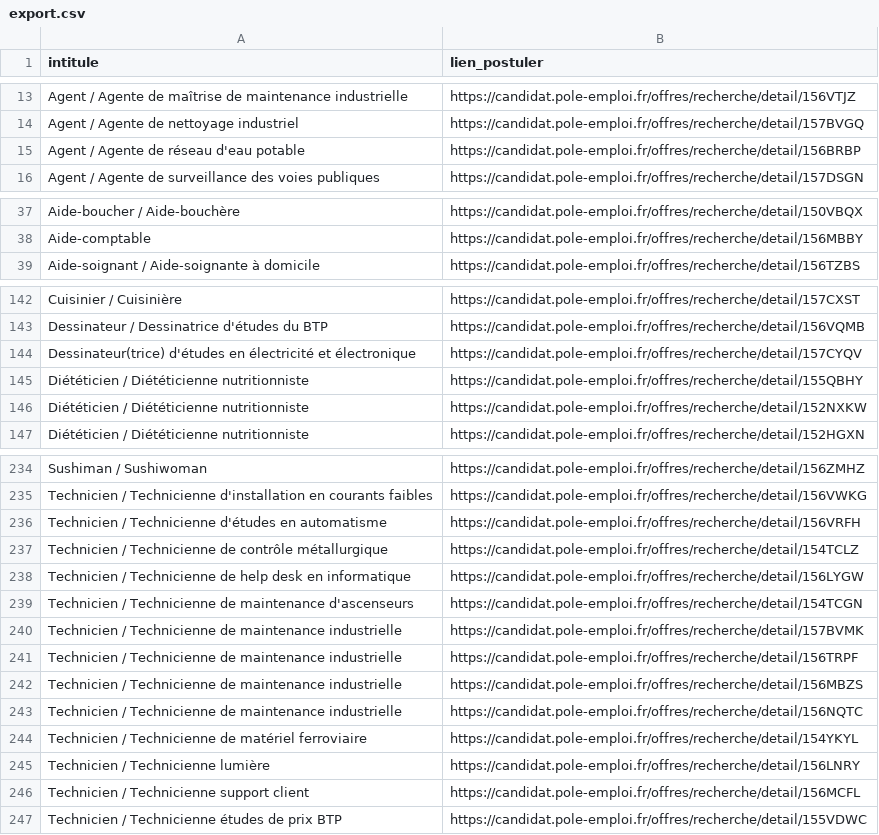
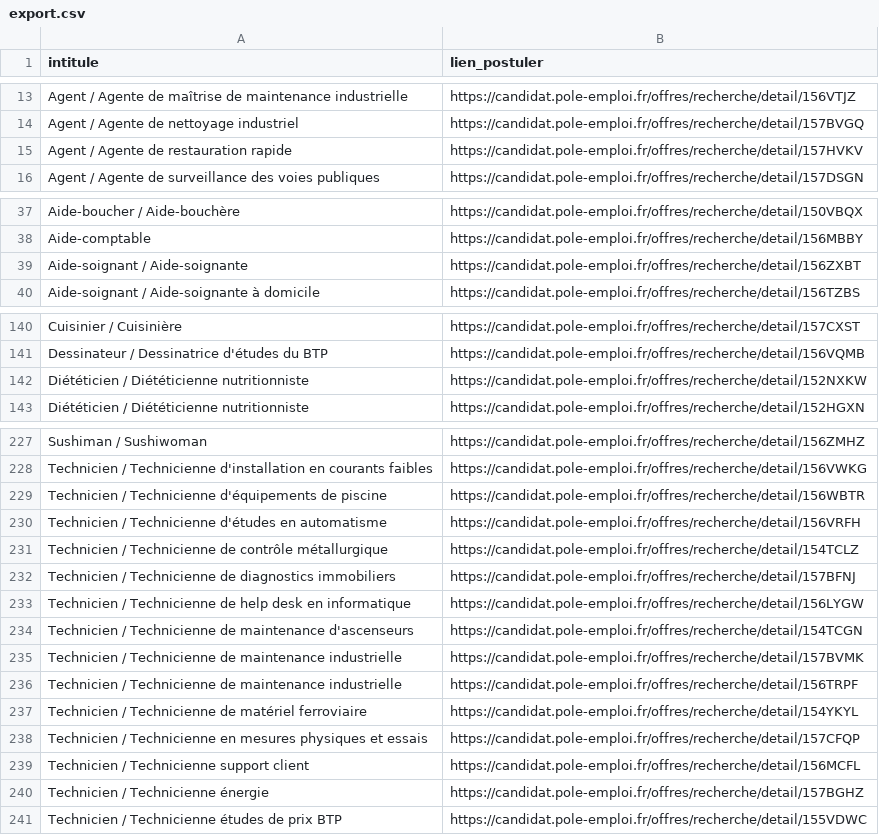
Before and after one commit to libkhadir/stats-tension-emploi-france, a CSV file: export.csv, drawn as a sheet; only a part is shown, gaps mark what is left out; the diff covers the shown part only.

```diff
--- a/export.csv
+++ b/export.csv
@@ -14,3 +14,3 @@ Agent / Agente de maîtrise de maintenance industrielle,https://candidat.pole-em
 Agent / Agente de nettoyage industriel,https://candidat.pole-emploi.fr/offres/recherche/detail/157BVGQ
-Agent / Agente de réseau d'eau potable,https://candidat.pole-emploi.fr/offres/recherche/detail/156BRBP
+Agent / Agente de restauration rapide,https://candidat.pole-emploi.fr/offres/recherche/detail/157HVKV
 Agent / Agente de surveillance des voies publiques,https://candidat.pole-emploi.fr/offres/recherche/detail/157DSGN
@@ -38,2 +38,3 @@ Aide-boucher / Aide-bouchère,https://candidat.pole-emploi.fr/offres/recherche/d
 Aide-comptable,https://candidat.pole-emploi.fr/offres/recherche/detail/156MBBY
+Aide-soignant / Aide-soignante,https://candidat.pole-emploi.fr/offres/recherche/detail/156ZXBT
 Aide-soignant / Aide-soignante à domicile,https://candidat.pole-emploi.fr/offres/recherche/detail/156TZBS
@@ -143,4 +141,2 @@ Cuisinier / Cuisinière,https://candidat.pole-emploi.fr/offres/recherche/detail/
 Dessinateur / Dessinatrice d'études du BTP,https://candidat.pole-emploi.fr/offres/recherche/detail/156VQMB
-Dessinateur(trice) d'études en électricité et électronique,https://candidat.pole-emploi.fr/offres/recherche/detail/157CYQV
-Diététicien / Diététicienne nutritionniste,https://candidat.pole-emploi.fr/offres/recherche/detail/155QBHY
 Diététicien / Diététicienne nutritionniste,https://candidat.pole-emploi.fr/offres/recherche/detail/152NXKW
@@ -235,4 +228,6 @@ Sushiman / Sushiwoman,https://candidat.pole-emploi.fr/offres/recherche/detail/15
 Technicien / Technicienne d'installation en courants faibles,https://candidat.pole-emploi.fr/offres/recherche/detail/156VWKG
+Technicien / Technicienne d'équipements de piscine,https://candidat.pole-emploi.fr/offres/recherche/detail/156WBTR
 Technicien / Technicienne d'études en automatisme,https://candidat.pole-emploi.fr/offres/recherche/detail/156VRFH
 Technicien / Technicienne de contrôle métallurgique,https://candidat.pole-emploi.fr/offres/recherche/detail/154TCLZ
+Technicien / Technicienne de diagnostics immobiliers,https://candidat.pole-emploi.fr/offres/recherche/detail/157BFNJ
 Technicien / Technicienne de help desk en informatique,https://candidat.pole-emploi.fr/offres/recherche/detail/156LYGW
@@ -241,7 +236,6 @@ Technicien / Technicienne de maintenance industrielle,https://candidat.pole-empl
 Technicien / Technicienne de maintenance industrielle,https://candidat.pole-emploi.fr/offres/recherche/detail/156TRPF
-Technicien / Technicienne de maintenance industrielle,https://candidat.pole-emploi.fr/offres/recherche/detail/156MBZS
-Technicien / Technicienne de maintenance industrielle,https://candidat.pole-emploi.fr/offres/recherche/detail/156NQTC
 Technicien / Technicienne de matériel ferroviaire,https://candidat.pole-emploi.fr/offres/recherche/detail/154YKYL
-Technicien / Technicienne lumière,https://candidat.pole-emploi.fr/offres/recherche/detail/156LNRY
+Technicien / Technicienne en mesures physiques et essais,https://candidat.pole-emploi.fr/offres/recherche/detail/157CFQP
 Technicien / Technicienne support client,https://candidat.pole-emploi.fr/offres/recherche/detail/156MCFL
+Technicien / Technicienne énergie,https://candidat.pole-emploi.fr/offres/recherche/detail/157BGHZ
 Technicien / Technicienne études de prix BTP,https://candidat.pole-emploi.fr/offres/recherche/detail/155VDWC
```
Also changed, not shown: 7 added rows and 15 removed rows elsewhere in this file.
